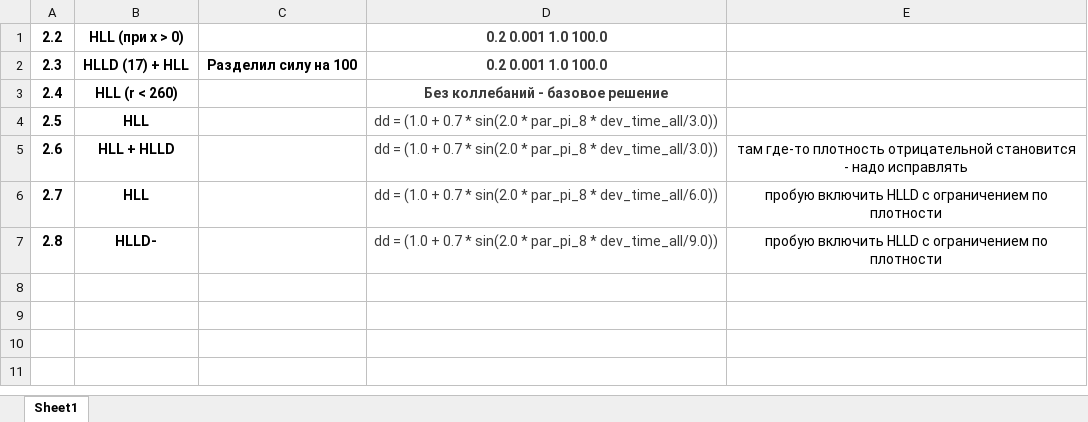
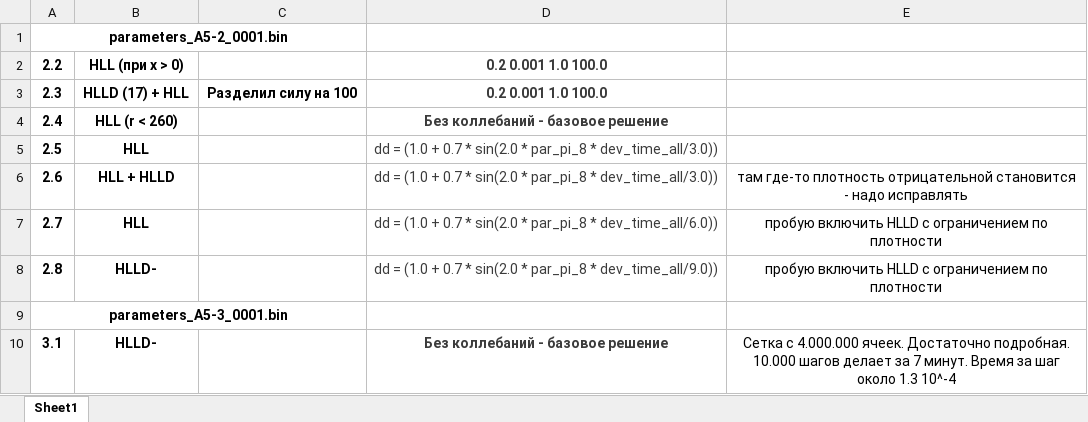
Before and after one commit to SergeyMSU/TITAN_C-, an Excel workbook: TITAN_A5/BD.xlsx, sheet Sheet1, drawn as a sheet; values as stored, in another font and other column widths than the file's, no borders; the diff names each change by its address in the sheet, - before the commit and + after, or states it on an @@ line.

```diff
--- a/TITAN_A5/BD.xlsx (sheet Sheet1)
+++ b/TITAN_A5/BD.xlsx (sheet Sheet1)
+row 1: parameters_A5-2_0001.bin
+row 9: parameters_A5-3_0001.bin
+row 10: 3.1 | HLLD- |  | Без коллебаний - базовое решение | Сетка с 4.000.000 ячеек. Достаточно подробная. 10.000 шагов делает за 7 минут. Время за шаг около 1.3 10^-4
```
Also changed, not shown: 12 other files.
